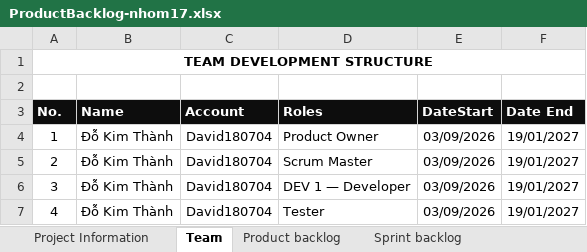
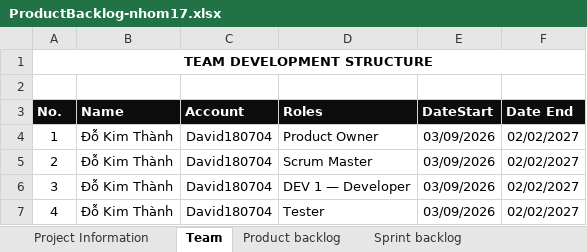
Before and after one commit to David180704/17-HethongQuanliGiaohang, an Excel workbook: docs/ProductBacklog-nhom17.xlsx, sheet Team, drawn as a sheet; values as stored, in another font and other column widths than the file's, no borders; the diff names each change by its address in the sheet, - before the commit and + after, or states it on an @@ line.

```diff
--- a/docs/ProductBacklog-nhom17.xlsx (sheet Team)
+++ b/docs/ProductBacklog-nhom17.xlsx (sheet Team)
-F4:F7 (Date End): 19/01/2027
+F4:F7 (Date End): 02/02/2027
```
Also changed, not shown: sheet Sprint backlog, sheet Product backlog, sheet Project Information, 1 other file.
